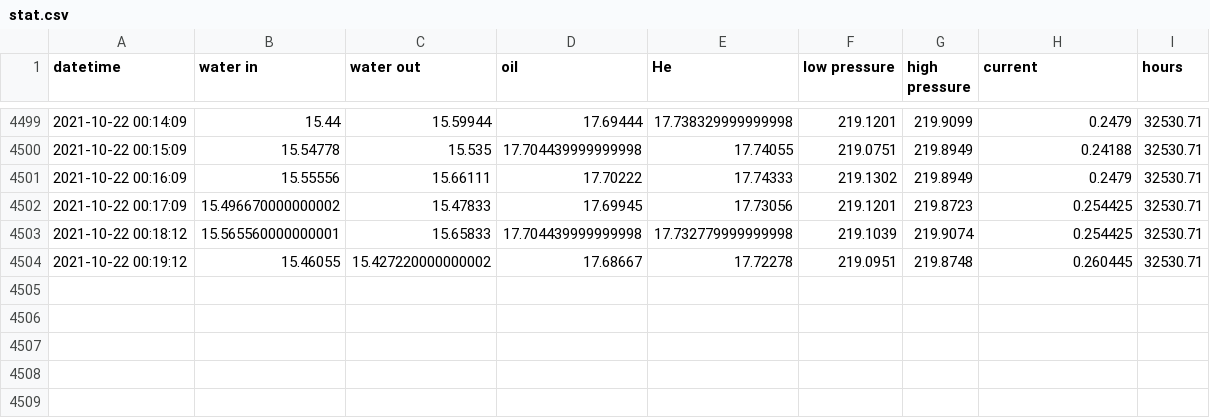
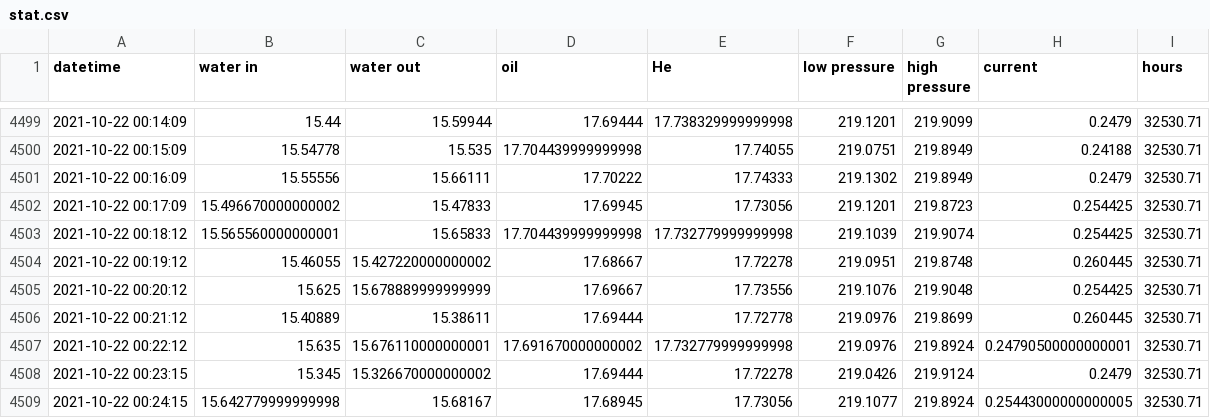
Before and after one commit to SciGEsN/SRC080, a CSV file: data/stat.csv, drawn as a sheet; only a part is shown, gaps mark what is left out; the diff names each change by its address in the sheet, - before the commit and + after, or states it on an @@ line.

```diff
--- a/data/stat.csv
+++ b/data/stat.csv
+row 4505: 2021-10-22 00:20:12 | 15.625 | 15.678889999999999 | 17.69667 | 17.73556 | 219.1076 | 219.9048 | 0.254425 | 32530.71
+row 4506: 2021-10-22 00:21:12 | 15.40889 | 15.38611 | 17.69444 | 17.72778 | 219.0976 | 219.8699 | 0.260445 | 32530.71
+row 4507: 2021-10-22 00:22:12 | 15.635 | 15.676110000000001 | 17.691670000000002 | 17.732779999999998 | 219.0976 | 219.8924 | 0.24790500000000001 | 32530.71
+row 4508: 2021-10-22 00:23:15 | 15.345 | 15.326670000000002 | 17.69444 | 17.72278 | 219.0426 | 219.9124 | 0.2479 | 32530.71
+row 4509: 2021-10-22 00:24:15 | 15.642779999999998 | 15.68167 | 17.68945 | 17.73056 | 219.1077 | 219.8924 | 0.25443000000000005 | 32530.71
```
Also changed, not shown: data/P.csv, data/T1.csv, 8 other files.
